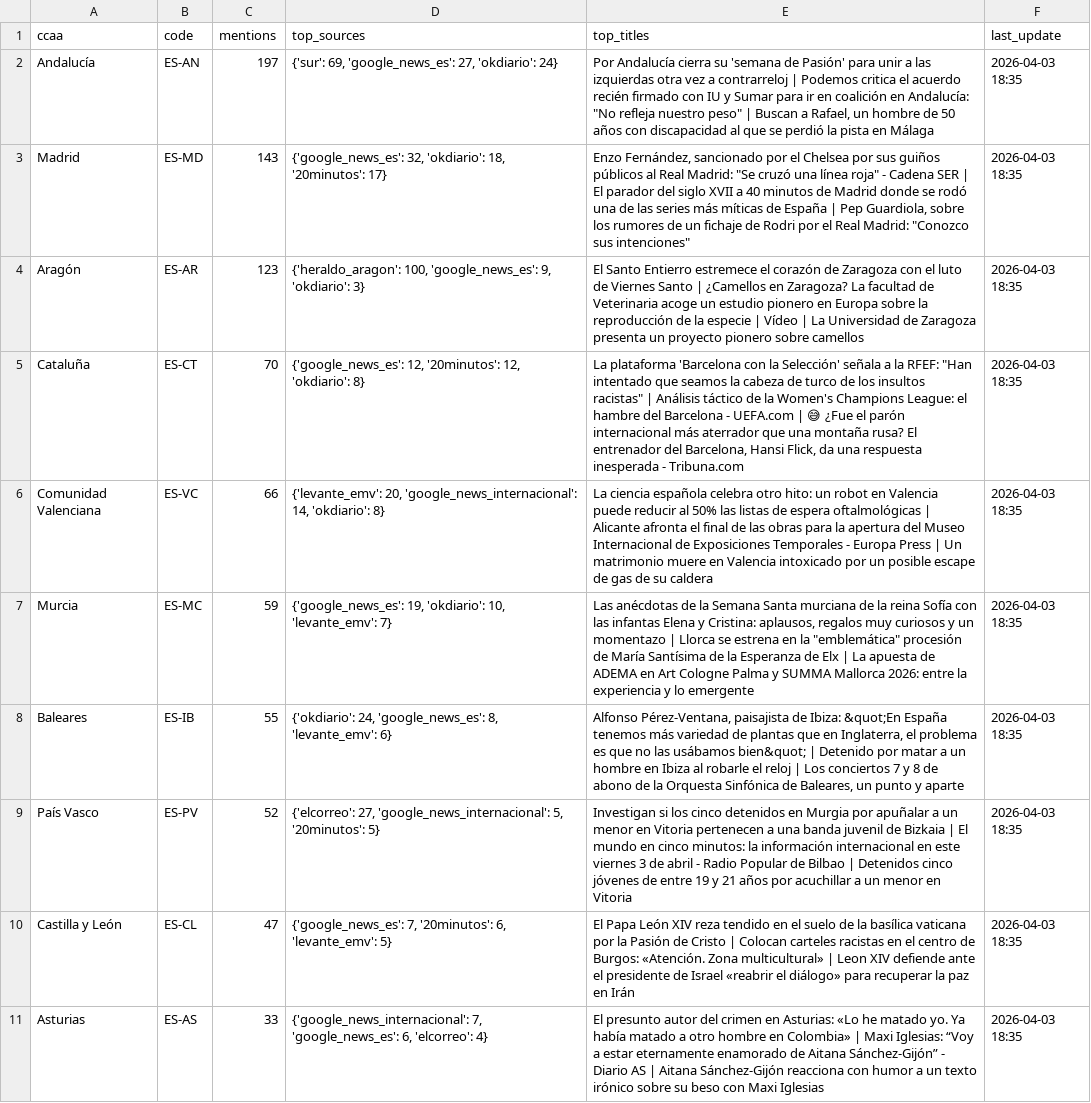
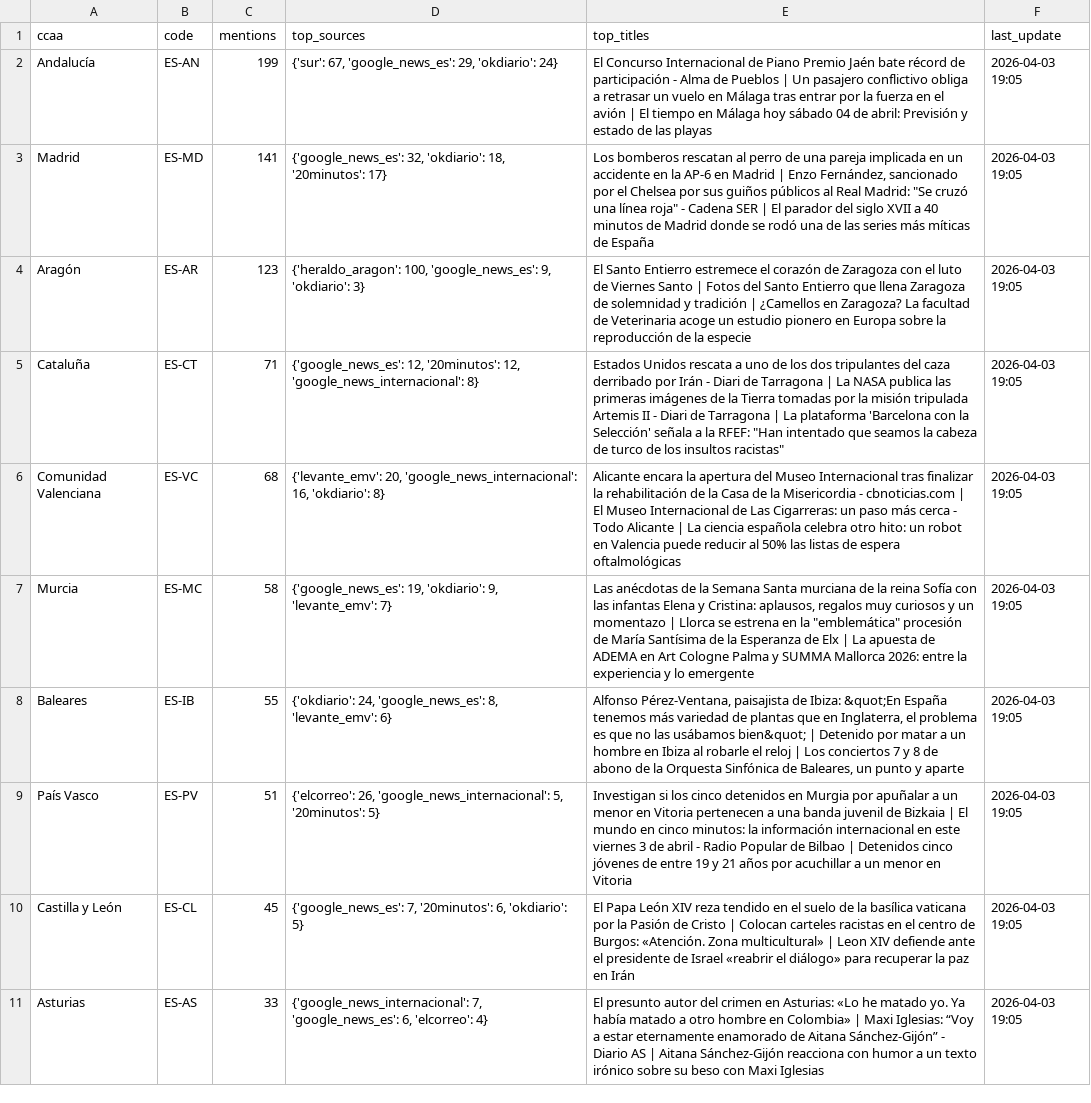
Before and after one commit to mcasrom/narrative-radar, a CSV file: data/processed/geo_summary.csv, drawn as a sheet; only a part is shown; the diff covers the shown part only; the diff names each change by its address in the sheet, - before the commit and + after, or states it on an @@ line.

```diff
--- a/data/processed/geo_summary.csv
+++ b/data/processed/geo_summary.csv
-C2 (mentions): 197
+C2 (mentions): 199
-D2 (top_sources): {'sur': 69, 'google_news_es': 27, 'okdiario': 24}
+D2 (top_sources): {'sur': 67, 'google_news_es': 29, 'okdiario': 24}
-E2 (top_titles): Por Andalucía cierra su 'semana de Pasión' para unir a las izquierdas otra vez a contrarreloj | Podemos critica el acuerdo recién firmado con IU y Sumar para ir en coalición en Andalucía: "No refleja nuestro peso" | Buscan a Rafael, un hombre de 50 años con discapacidad al que se perdió la pista en Málaga
+E2 (top_titles): El Concurso Internacional de Piano Premio Jaén bate récord de participación - Alma de Pueblos | Un pasajero conflictivo obliga a retrasar un vuelo en Málaga tras entrar por la fuerza en el avión | El tiempo en Málaga hoy sábado 04 de abril: Previsión y estado de las playas
-F2:F11 (last_update): 2026-04-03 18:35
+F2:F11 (last_update): 2026-04-03 19:05
-C3 (mentions): 143
+C3 (mentions): 141
-E3 (top_titles): Enzo Fernández, sancionado por el Chelsea por sus guiños públicos al Real Madrid: "Se cruzó una línea roja" - Cadena SER | El parador del siglo XVII a 40 minutos de Madrid donde se rodó una de las series más míticas de España | Pep Guardiola, sobre los rumores de un fichaje de Rodri por el Real Madrid: "Conozco sus intenciones"
+E3 (top_titles): Los bomberos rescatan al perro de una pareja implicada en un accidente en la AP-6 en Madrid | Enzo Fernández, sancionado por el Chelsea por sus guiños públicos al Real Madrid: "Se cruzó una línea roja" - Cadena SER | El parador del siglo XVII a 40 minutos de Madrid donde se rodó una de las series más míticas de España
-E4 (top_titles): …Santo | ¿Camellos en Zaragoza? La facultad de Veterinaria acoge un estudio pionero en Europa sobre la reproducción de la especie | Vídeo | La Universidad de Zaragoza presenta un proyecto pionero sobre camellos
+E4 (top_titles): …Santo | Fotos del Santo Entierro que llena Zaragoza de solemnidad y tradición | ¿Camellos en Zaragoza? La facultad de Veterinaria acoge un estudio pionero en Europa sobre la reproducción de la especie
-C5 (mentions): 70
+C5 (mentions): 71
-D5 (top_sources): …'20minutos': 12, 'okdiario': 8}
+D5 (top_sources): …'20minutos': 12, 'google_news_internacional': 8}
-E5 (top_titles): La plataforma 'Barcelona con la Selección' señala a la RFEF: "Han intentado que seamos la cabeza de turco de los insultos racistas" | Análisis táctico de la Women's Champions League: el hambre del Barcelona - UEFA.com | 😅 ¿Fue el parón internacional más aterrador que una montaña rusa? El entrenador del Barcelona, Hansi Flick, da una respuesta inesperada - Tribuna.com
+E5 (top_titles): Estados Unidos rescata a uno de los dos tripulantes del caza derribado por Irán - Diari de Tarragona | La NASA publica las primeras imágenes de la Tierra tomadas por la misión tripulada Artemis II - Diari de Tarragona | La plataforma 'Barcelona con la Selección' señala a la RFEF: "Han intentado que seamos la cabeza de turco de los insultos racistas"
-C6 (mentions): 66
+C6 (mentions): 68
-D6 (top_sources): …20, 'google_news_internacional': 14, 'okdiario': 8}
+D6 (top_sources): …20, 'google_news_internacional': 16, 'okdiario': 8}
-E6 (top_titles): La ciencia española celebra otro hito: un robot en Valencia puede reducir al 50% las listas de espera oftalmológicas | Alicante afronta el final de las obras para la apertura del Museo Internacional de Exposiciones Temporales - Europa Press | Un matrimonio muere en Valencia intoxicado por un posible escape de gas de su caldera
+E6 (top_titles): Alicante encara la apertura del Museo Internacional tras finalizar la rehabilitación de la Casa de la Misericordia - cbnoticias.com | El Museo Internacional de Las Cigarreras: un paso más cerca - Todo Alicante | La ciencia española celebra otro hito: un robot en Valencia puede reducir al 50% las listas de espera oftalmológicas
-C7 (mentions): 59
+C7 (mentions): 58
-D7 (top_sources): …19, 'okdiario': 10, 'levante_emv': 7}
+D7 (top_sources): …19, 'okdiario': 9, 'levante_emv': 7}
-C9 (mentions): 52
+C9 (mentions): 51
-D9 (top_sources): {'elcorreo': 27, 'google_news_internacional': 5,…
+D9 (top_sources): {'elcorreo': 26, 'google_news_internacional': 5,…
-C10 (mentions): 47
+C10 (mentions): 45
-D10 (top_sources): …'20minutos': 6, 'levante_emv': 5}
+D10 (top_sources): …'20minutos': 6, 'okdiario': 5}
```
Also changed, not shown: 1 added row, 1 removed row and 8 edited cells elsewhere in this file, data/processed/agenda_score.csv, data/processed/coordination_alerts.csv, 34 other files.
